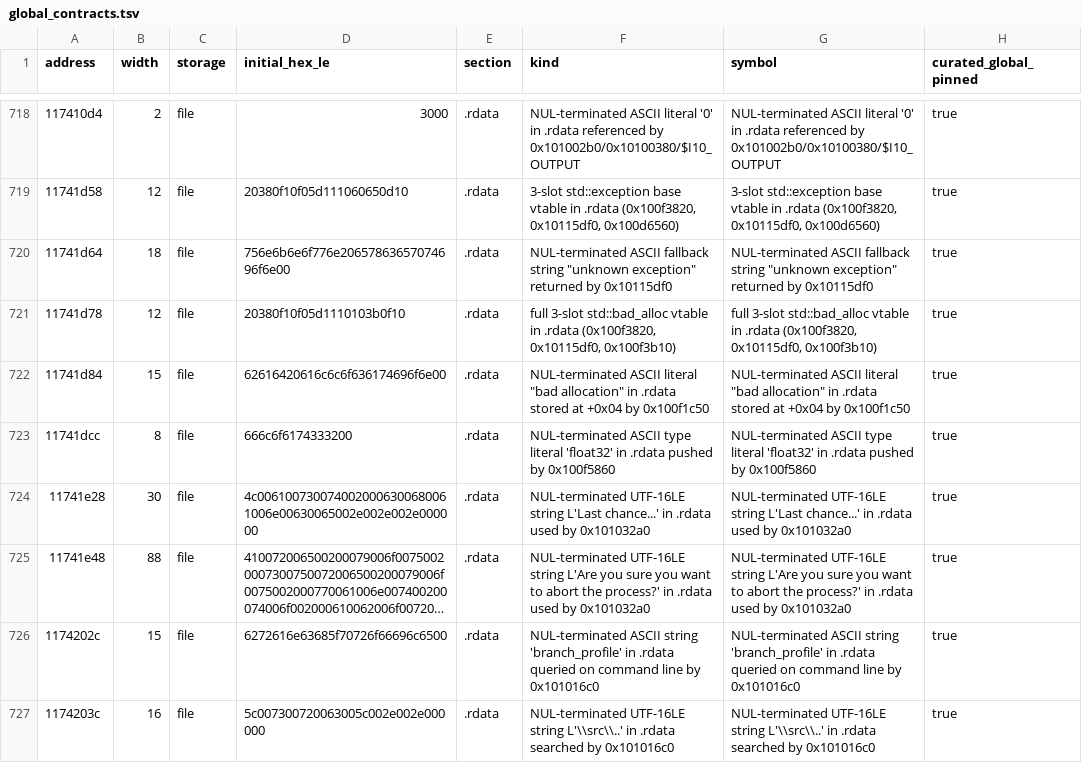
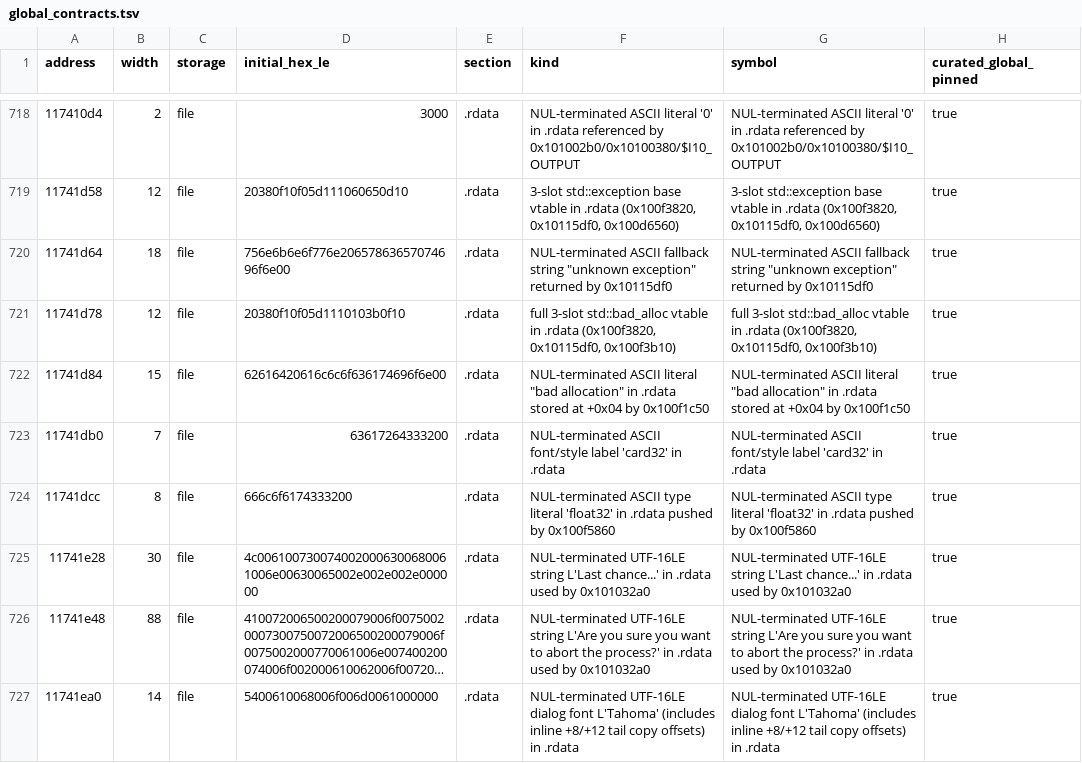
Before and after one commit to ctclostio/aeterna-roma, a TSV file: work/binary_contracts/global_contracts.tsv, drawn as a sheet; only a part is shown, gaps mark what is left out; the shorter side is filled out with more unchanged rows; long unchanged cells end in …; the diff covers the shown part only; the diff names each change by its address in the sheet, - before the commit and + after, or states it on an @@ line.

Commit message:
Layer 69: recover remote-assert socket, WS2_32 thunk, assert dialog & wide-formatter cluster (1,525 functions)

```diff
--- a/work/binary_contracts/global_contracts.tsv
+++ b/work/binary_contracts/global_contracts.tsv
+row 723: 11741db0 | 7 | file | 63617264333200 | .rdata | NUL-terminated ASCII font/style label 'card32' in .rdata | NUL-terminated ASCII font/style label 'card32' in .rdata | true
+row 727: 11741ea0 | 14 | file | 5400610068006f006d0061000000 | .rdata | NUL-terminated UTF-16LE dialog font L'Tahoma' (includes inline +8/+12 tail copy offsets) in .rdata | NUL-terminated UTF-16LE dialog font L'Tahoma' (includes inline +8/+12 tail copy offsets) in .rdata | true
```
Also changed, not shown: 9 added rows and 9 edited cells elsewhere in this file, 16 other files.
